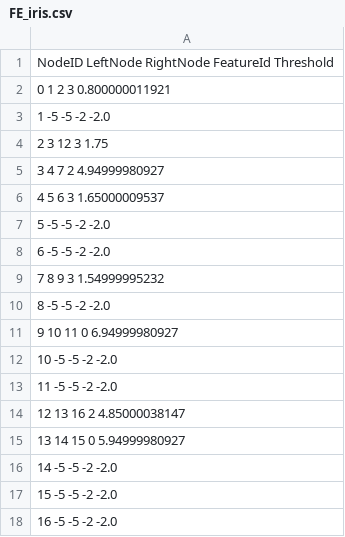
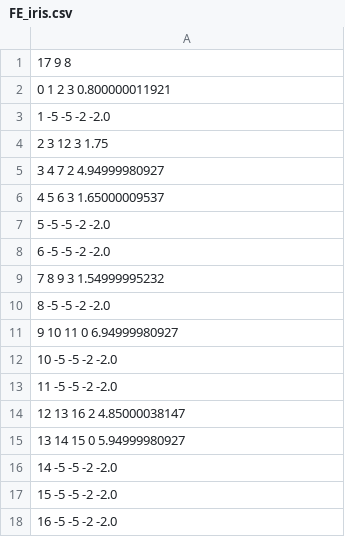
Before and after one commit to KiranVishal/SADDCTree-FPGA, a CSV file: SADDCtree-chisel/src/main/scala/FE_iris.csv, drawn as a sheet.

```diff
--- a/SADDCtree-chisel/src/main/scala/FE_iris.csv
+++ b/SADDCtree-chisel/src/main/scala/FE_iris.csv
@@ -1,2 +1,2 @@
-NodeID LeftNode RightNode FeatureId Threshold
+17 9 8
 0 1 2 3 0.800000011921
```
Also changed, not shown: 3 other files.
